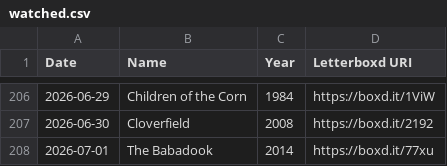
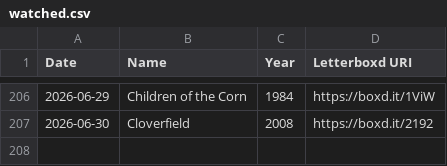
Before and after one commit to wilsoncooke1/wilsoncooke1.github.io, a CSV file: watched.csv, drawn as a sheet; only a part is shown, gaps mark what is left out; the diff names each change by its address in the sheet, - before the commit and + after, or states it on an @@ line.

Commit message:
Automated Letterboxd archive update

```diff
--- a/watched.csv
+++ b/watched.csv
-row 208: 2026-07-01 | The Babadook | 2014 | https://boxd.it/77xu
```
